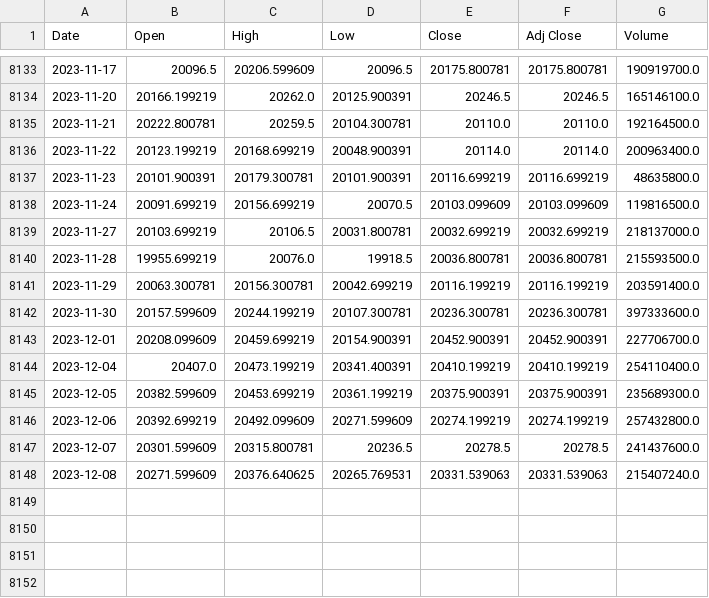
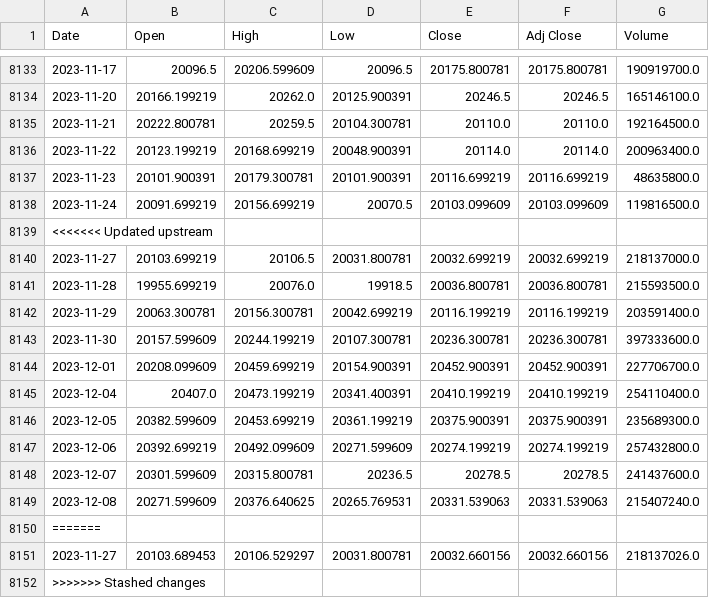
Before and after one commit to autocoreinsightz/data, a CSV file: financial/tse_data.csv, drawn as a sheet; only a part is shown, gaps mark what is left out; the diff names each change by its address in the sheet, - before the commit and + after, or states it on an @@ line.

```diff
--- a/financial/tse_data.csv
+++ b/financial/tse_data.csv
+row 8139: <<<<<<< Updated upstream
+row 8150: =======
+row 8151: 2023-11-27 | 20103.689453 | 20106.529297 | 20031.800781 | 20032.660156 | 20032.660156 | 218137026.0
+row 8152: >>>>>>> Stashed changes
```
Also changed, not shown: financial/dow_data.csv, financial/nasdaq_data.csv, 1 other file.
